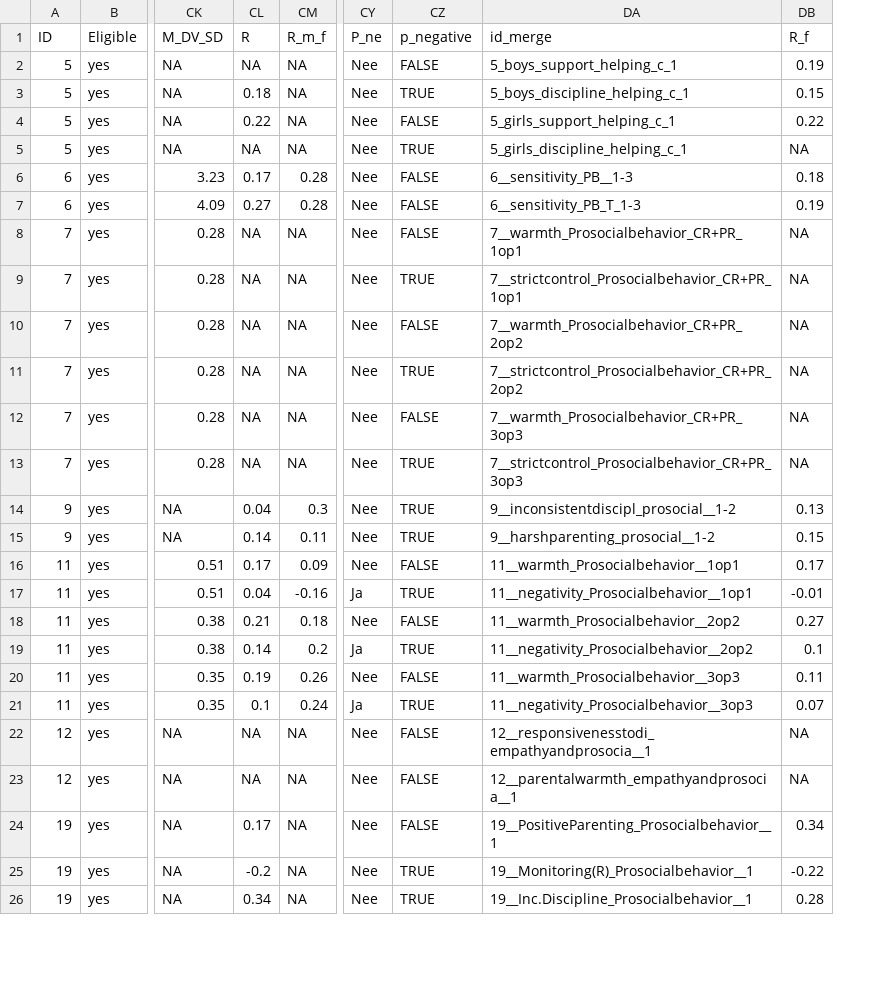
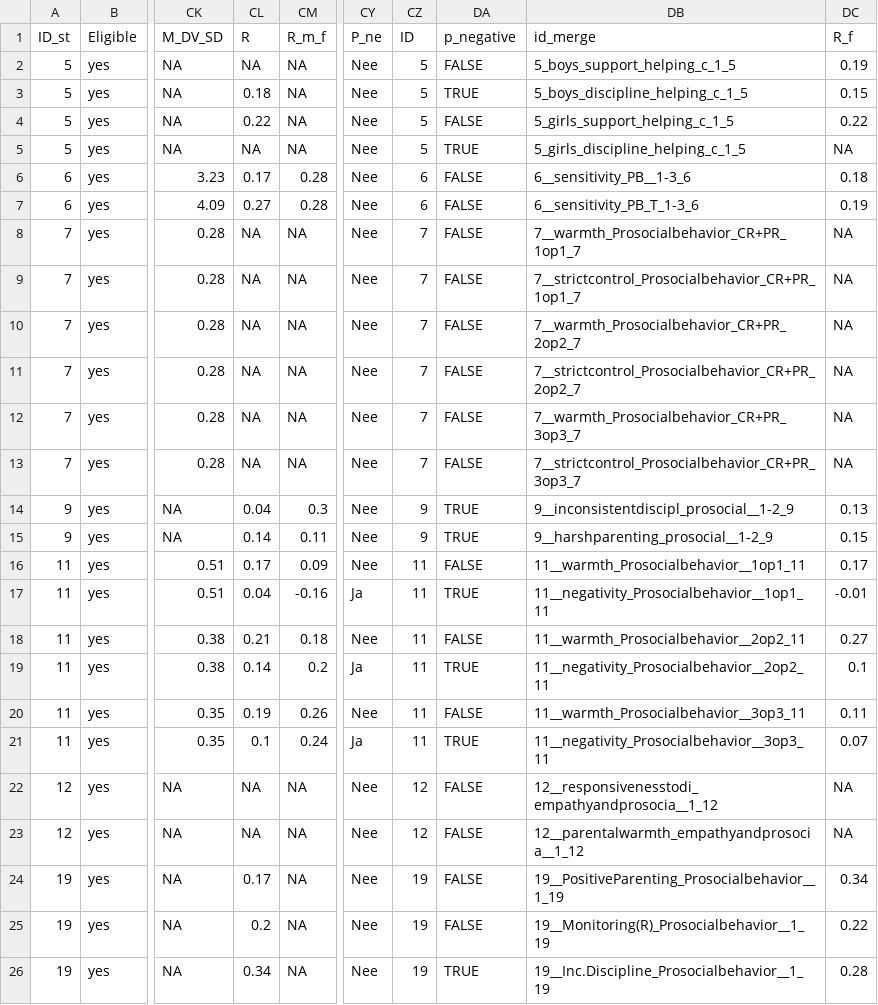
Before and after one commit to cjvanlissa/storm_meta_father_mother, a CSV file: data_cleaned.csv, drawn as a sheet; only a part is shown, gaps mark what is left out; addresses are those after the commit; the diff covers the shown part only; the diff names each change by its address in the sheet, - before the commit and + after, or states it on an @@ line.

Commit message:
Fixed merge IDs for new data file

```diff
--- a/data_cleaned.csv
+++ b/data_cleaned.csv
+column CZ (ID), rows 2-26: 5 | 5 | 5 | 5 | 6 | 6 | 7 | 7 | 7 | 7 | 7 | 7 | 9 | 9 | 11 | 11 | 11 | 11 | 11 | 11 | 12 | 12 | 19 | 19 | 19
-A1: ID
+A1: ID_st
-DB2 (id_merge): 5_boys_support_helping_c_1
+DB2 (id_merge): 5_boys_support_helping_c_1_5
-DB3 (id_merge): 5_boys_discipline_helping_c_1
+DB3 (id_merge): 5_boys_discipline_helping_c_1_5
-DB4 (id_merge): 5_girls_support_helping_c_1
+DB4 (id_merge): 5_girls_support_helping_c_1_5
-DB5 (id_merge): 5_girls_discipline_helping_c_1
+DB5 (id_merge): 5_girls_discipline_helping_c_1_5
-DB6 (id_merge): 6__sensitivity_PB__1-3
+DB6 (id_merge): 6__sensitivity_PB__1-3_6
-DB7 (id_merge): 6__sensitivity_PB_T_1-3
+DB7 (id_merge): 6__sensitivity_PB_T_1-3_6
-DB8 (id_merge): 7__warmth_Prosocialbehavior_CR+PR_1op1
+DB8 (id_merge): 7__warmth_Prosocialbehavior_CR+PR_1op1_7
-DA9 (p_negative): TRUE
+DA9 (p_negative): FALSE
-DB9 (id_merge): 7__strictcontrol_Prosocialbehavior_CR+PR_1op1
+DB9 (id_merge): 7__strictcontrol_Prosocialbehavior_CR+PR_1op1_7
-DB10 (id_merge): 7__warmth_Prosocialbehavior_CR+PR_2op2
+DB10 (id_merge): 7__warmth_Prosocialbehavior_CR+PR_2op2_7
-DA11 (p_negative): TRUE
+DA11 (p_negative): FALSE
-DB11 (id_merge): 7__strictcontrol_Prosocialbehavior_CR+PR_2op2
+DB11 (id_merge): 7__strictcontrol_Prosocialbehavior_CR+PR_2op2_7
-DB12 (id_merge): 7__warmth_Prosocialbehavior_CR+PR_3op3
+DB12 (id_merge): 7__warmth_Prosocialbehavior_CR+PR_3op3_7
-DA13 (p_negative): TRUE
+DA13 (p_negative): FALSE
-DB13 (id_merge): 7__strictcontrol_Prosocialbehavior_CR+PR_3op3
+DB13 (id_merge): 7__strictcontrol_Prosocialbehavior_CR+PR_3op3_7
-DB14 (id_merge): 9__inconsistentdiscipl_prosocial__1-2
+DB14 (id_merge): 9__inconsistentdiscipl_prosocial__1-2_9
-DB15 (id_merge): 9__harshparenting_prosocial__1-2
+DB15 (id_merge): 9__harshparenting_prosocial__1-2_9
-DB16 (id_merge): 11__warmth_Prosocialbehavior__1op1
+DB16 (id_merge): 11__warmth_Prosocialbehavior__1op1_11
-DB17 (id_merge): 11__negativity_Prosocialbehavior__1op1
+DB17 (id_merge): 11__negativity_Prosocialbehavior__1op1_11
-DB18 (id_merge): 11__warmth_Prosocialbehavior__2op2
+DB18 (id_merge): 11__warmth_Prosocialbehavior__2op2_11
-DB19 (id_merge): 11__negativity_Prosocialbehavior__2op2
+DB19 (id_merge): 11__negativity_Prosocialbehavior__2op2_11
-DB20 (id_merge): 11__warmth_Prosocialbehavior__3op3
+DB20 (id_merge): 11__warmth_Prosocialbehavior__3op3_11
-DB21 (id_merge): 11__negativity_Prosocialbehavior__3op3
+DB21 (id_merge): 11__negativity_Prosocialbehavior__3op3_11
-DB22 (id_merge): 12__responsivenesstodi_empathyandprosocia__1
+DB22 (id_merge): 12__responsivenesstodi_empathyandprosocia__1_12
-DB23 (id_merge): 12__parentalwarmth_empathyandprosocia__1
+DB23 (id_merge): 12__parentalwarmth_empathyandprosocia__1_12
-DB24 (id_merge): 19__PositiveParenting_Prosocialbehavior__1
+DB24 (id_merge): 19__PositiveParenting_Prosocialbehavior__1_19
-CL25 (R): -0.2
+CL25 (R): 0.2
-DA25 (p_negative): TRUE
+DA25 (p_negative): FALSE
-DB25 (id_merge): 19__Monitoring(R)_Prosocialbehavior__1
+DB25 (id_merge): 19__Monitoring(R)_Prosocialbehavior__1_19
-DC25 (R_f): -0.22
+DC25 (R_f): 0.22
-DB26 (id_merge): 19__Inc.Discipline_Prosocialbehavior__1
+DB26 (id_merge): 19__Inc.Discipline_Prosocialbehavior__1_19
```
Also changed, not shown: 151 edited cells elsewhere in this file, spss_data_descriptives.csv, 3 other files.
